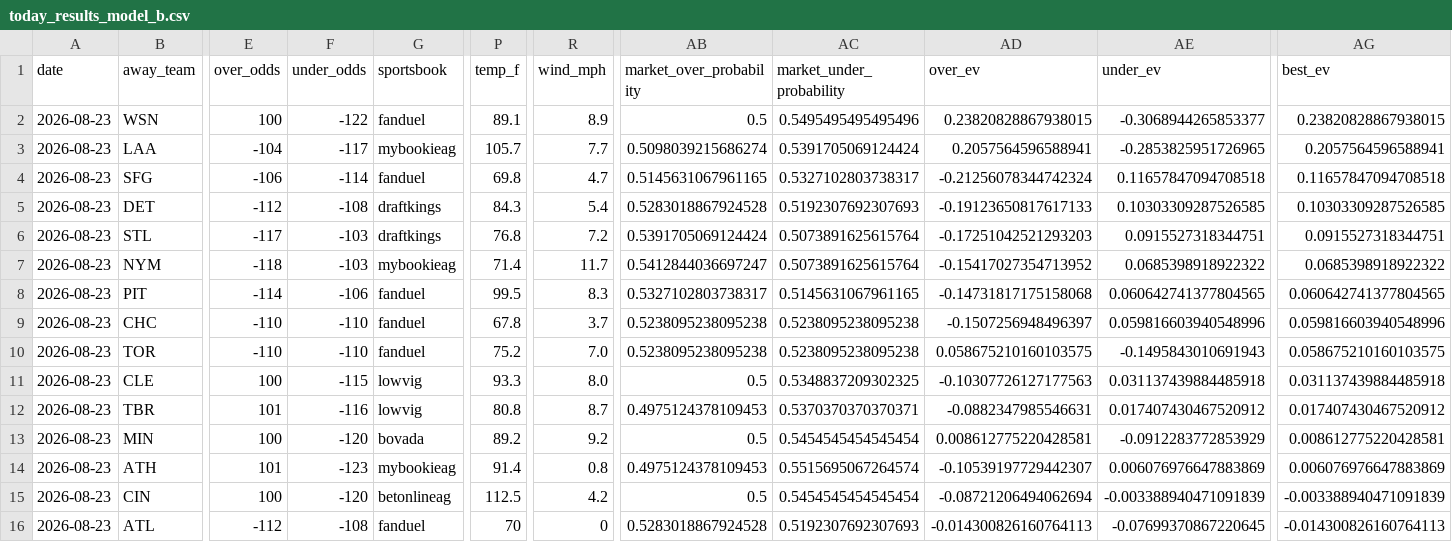
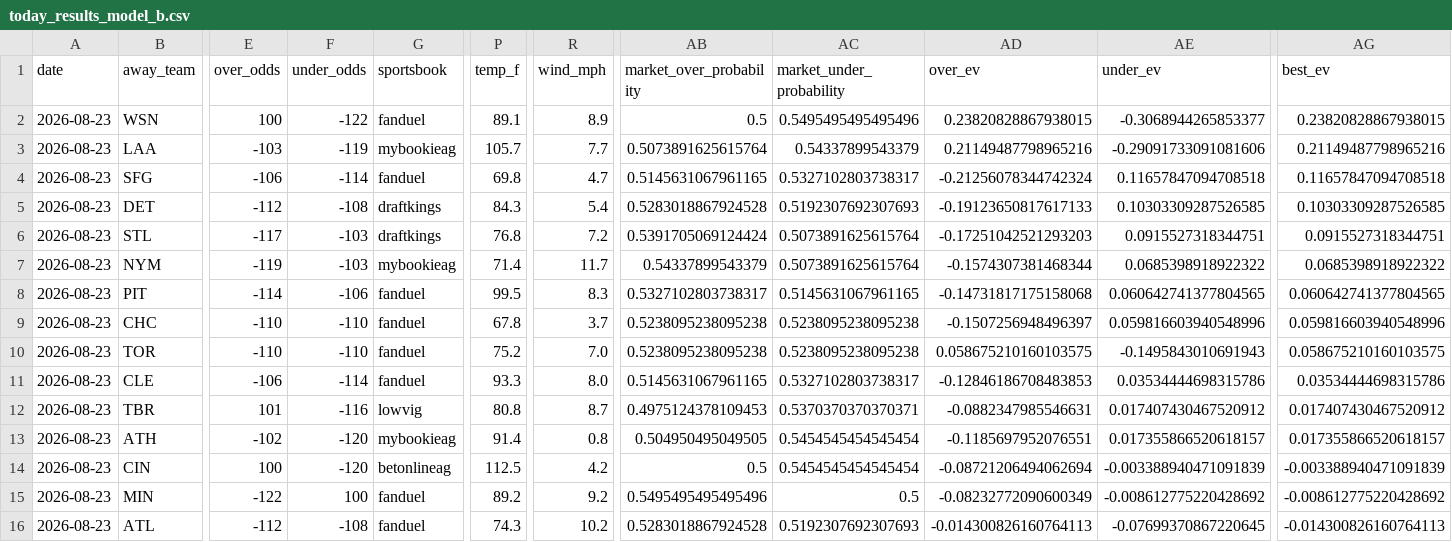
Before and after one commit to Jackstein0/atsrecipts-live-model, a CSV file: atsrecipts-upload-ready/data/processed/today_results_model_b.csv, drawn as a sheet; only a part is shown, gaps mark what is left out; removed rows and columns are numbered as before the commit, all else as after; rows hold the shown columns only; the diff covers the shown part only; the diff names each change by its address in the sheet, - before the commit and + after, or states it on an @@ line.

```diff
--- a/atsrecipts-upload-ready/data/processed/today_results_model_b.csv
+++ b/atsrecipts-upload-ready/data/processed/today_results_model_b.csv
-E3 (over_odds): -104
+E3 (over_odds): -103
-F3 (under_odds): -117
+F3 (under_odds): -119
-AB3 (market_over_probability): 0.5098039215686274
+AB3 (market_over_probability): 0.5073891625615764
-AC3 (market_under_probability): 0.5391705069124424
+AC3 (market_under_probability): 0.54337899543379
-AD3 (over_ev): 0.2057564596588941
+AD3 (over_ev): 0.21149487798965216
-AE3 (under_ev): -0.2853825951726965
+AE3 (under_ev): -0.29091733091081606
-AG3 (best_ev): 0.2057564596588941
+AG3 (best_ev): 0.21149487798965216
-E7 (over_odds): -118
+E7 (over_odds): -119
-AB7 (market_over_probability): 0.5412844036697247
+AB7 (market_over_probability): 0.54337899543379
-AD7 (over_ev): -0.15417027354713952
+AD7 (over_ev): -0.1574307381468344
-E11 (over_odds): 100
+E11 (over_odds): -106
-F11 (under_odds): -115
+F11 (under_odds): -114
-G11 (sportsbook): lowvig
+G11 (sportsbook): fanduel
-AB11 (market_over_probability): 0.5
+AB11 (market_over_probability): 0.5145631067961165
-AC11 (market_under_probability): 0.5348837209302325
+AC11 (market_under_probability): 0.5327102803738317
-AD11 (over_ev): -0.10307726127177563
+AD11 (over_ev): -0.12846186708483853
-AE11 (under_ev): 0.031137439884485918
+AE11 (under_ev): 0.03534444698315786
-AG11 (best_ev): 0.031137439884485918
+AG11 (best_ev): 0.03534444698315786
-row 13: 2026-08-23 | MIN | 100 | -120 | bovada | 89.2 | 9.2 | 0.5 | 0.5454545454545454 | 0.008612775220428581 | -0.0912283772853929 | 0.008612775220428581
-E13 (over_odds): 101
+E13 (over_odds): -102
-F13 (under_odds): -123
+F13 (under_odds): -120
-AB13 (market_over_probability): 0.4975124378109453
+AB13 (market_over_probability): 0.504950495049505
-AC13 (market_under_probability): 0.5515695067264574
+AC13 (market_under_probability): 0.5454545454545454
-AD13 (over_ev): -0.10539197729442307
+AD13 (over_ev): -0.1185697952076551
-AE13 (under_ev): 0.006076976647883869
+AE13 (under_ev): 0.017355866520618157
-AG13 (best_ev): 0.006076976647883869
+AG13 (best_ev): 0.017355866520618157
+row 15: 2026-08-23 | MIN | -122 | 100 | fanduel | 89.2 | 9.2 | 0.5495495495495496 | 0.5 | -0.08232772090600349 | -0.008612775220428692 | -0.008612775220428692
-P16 (temp_f): 70
+P16 (temp_f): 74.3
-R16 (wind_mph): 0
+R16 (wind_mph): 10.2
```
Also changed, not shown: 2 edited cells elsewhere in this file, atsrecipts-upload-ready/data/processed/pick_tracker.csv, atsrecipts-upload-ready/data/processed/today_board.csv, 10 other files.
